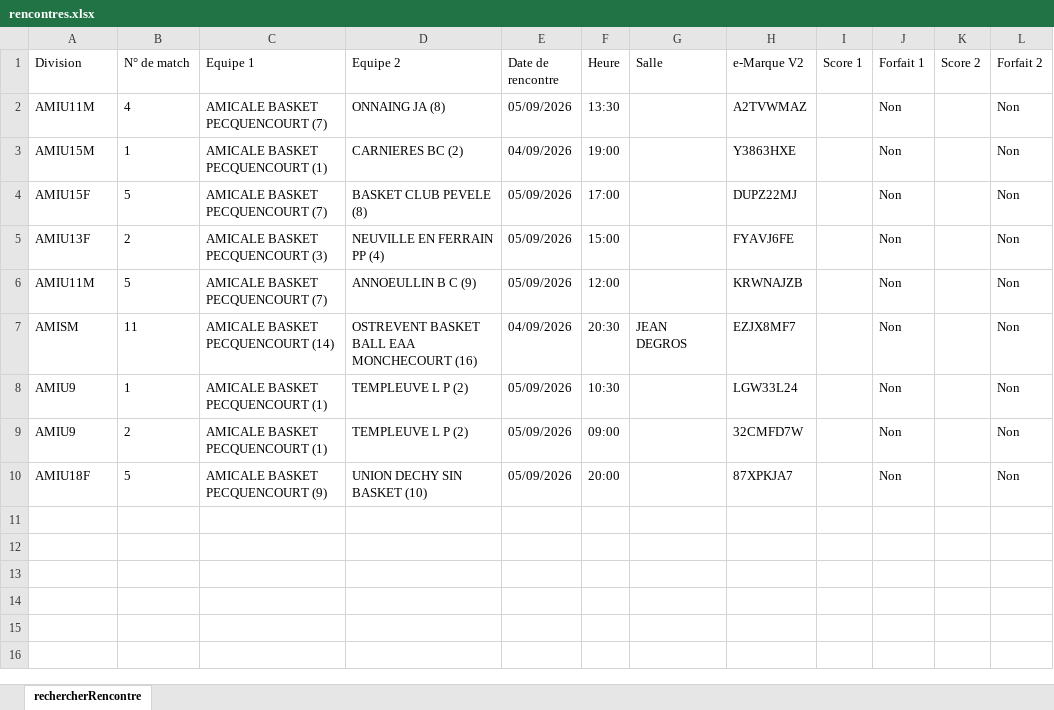
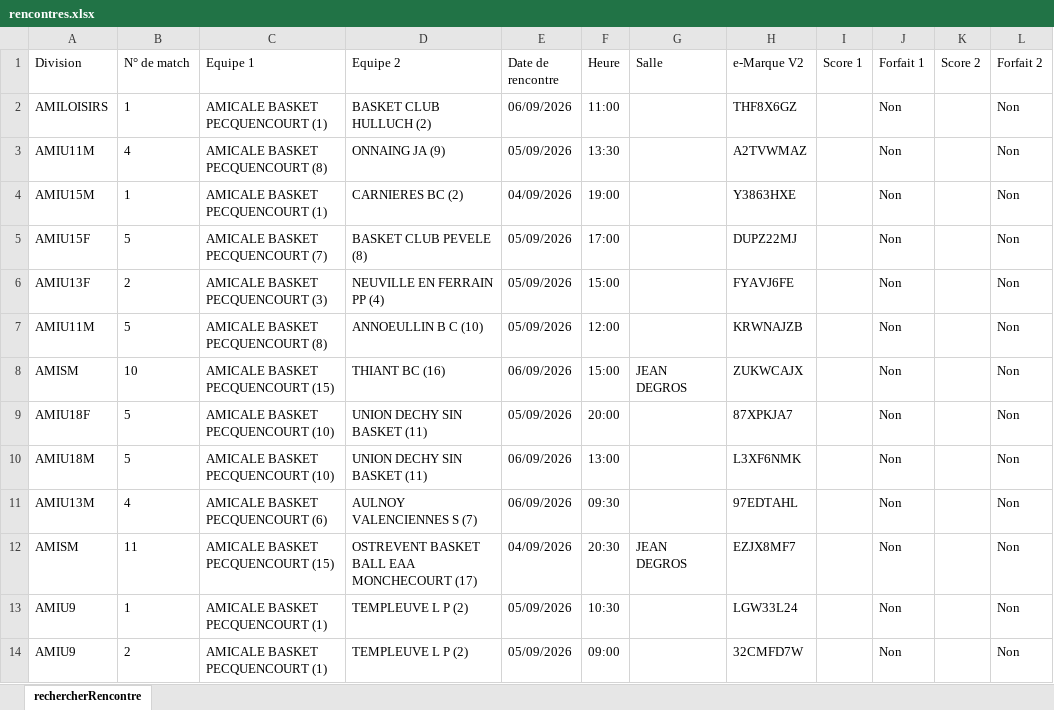
Before and after one commit to yoannvue/ABP.WebSite, an Excel workbook: data/rencontres/rencontres.xlsx, sheet rechercherRencontre, drawn as a sheet; values as stored, in another font and other column widths than the file's, no borders; removed rows and columns are numbered as before the commit, all else as after; the diff names each change by its address in the sheet, - before the commit and + after, or states it on an @@ line.

```diff
--- a/data/rencontres/rencontres.xlsx (sheet rechercherRencontre)
+++ b/data/rencontres/rencontres.xlsx (sheet rechercherRencontre)
+row 2: AMILOISIRS | 1 | AMICALE BASKET PECQUENCOURT (1) | BASKET CLUB HULLUCH (2) | 06/09/2026 | 11:00 |  | THF8X6GZ |  | Non |  | Non
-C3 (Equipe 1): AMICALE BASKET PECQUENCOURT (7)
+C3 (Equipe 1): AMICALE BASKET PECQUENCOURT (8)
-D3 (Equipe 2): ONNAING JA (8)
+D3 (Equipe 2): ONNAING JA (9)
-C7 (Equipe 1): AMICALE BASKET PECQUENCOURT (7)
+C7 (Equipe 1): AMICALE BASKET PECQUENCOURT (8)
-D7 (Equipe 2): ANNOEULLIN B C (9)
+D7 (Equipe 2): ANNOEULLIN B C (10)
+row 8: AMISM | 10 | AMICALE BASKET PECQUENCOURT (15) | THIANT BC (16) | 06/09/2026 | 15:00 | JEAN DEGROS | ZUKWCAJX |  | Non |  | Non
+row 9: AMIU18F | 5 | AMICALE BASKET PECQUENCOURT (10) | UNION DECHY SIN BASKET (11) | 05/09/2026 | 20:00 |  | 87XPKJA7 |  | Non |  | Non
+row 10: AMIU18M | 5 | AMICALE BASKET PECQUENCOURT (10) | UNION DECHY SIN BASKET (11) | 06/09/2026 | 13:00 |  | L3XF6NMK |  | Non |  | Non
+row 11: AMIU13M | 4 | AMICALE BASKET PECQUENCOURT (6) | AULNOY VALENCIENNES S (7) | 06/09/2026 | 09:30 |  | 97EDTAHL |  | Non |  | Non
-C12 (Equipe 1): AMICALE BASKET PECQUENCOURT (14)
+C12 (Equipe 1): AMICALE BASKET PECQUENCOURT (15)
-D12 (Equipe 2): OSTREVENT BASKET BALL EAA MONCHECOURT (16)
+D12 (Equipe 2): OSTREVENT BASKET BALL EAA MONCHECOURT (17)
-row 10: AMIU18F | 5 | AMICALE BASKET PECQUENCOURT (9) | UNION DECHY SIN BASKET (10) | 05/09/2026 | 20:00 |  | 87XPKJA7 |  | Non |  | Non
```
Also changed, not shown: 7 other files.
